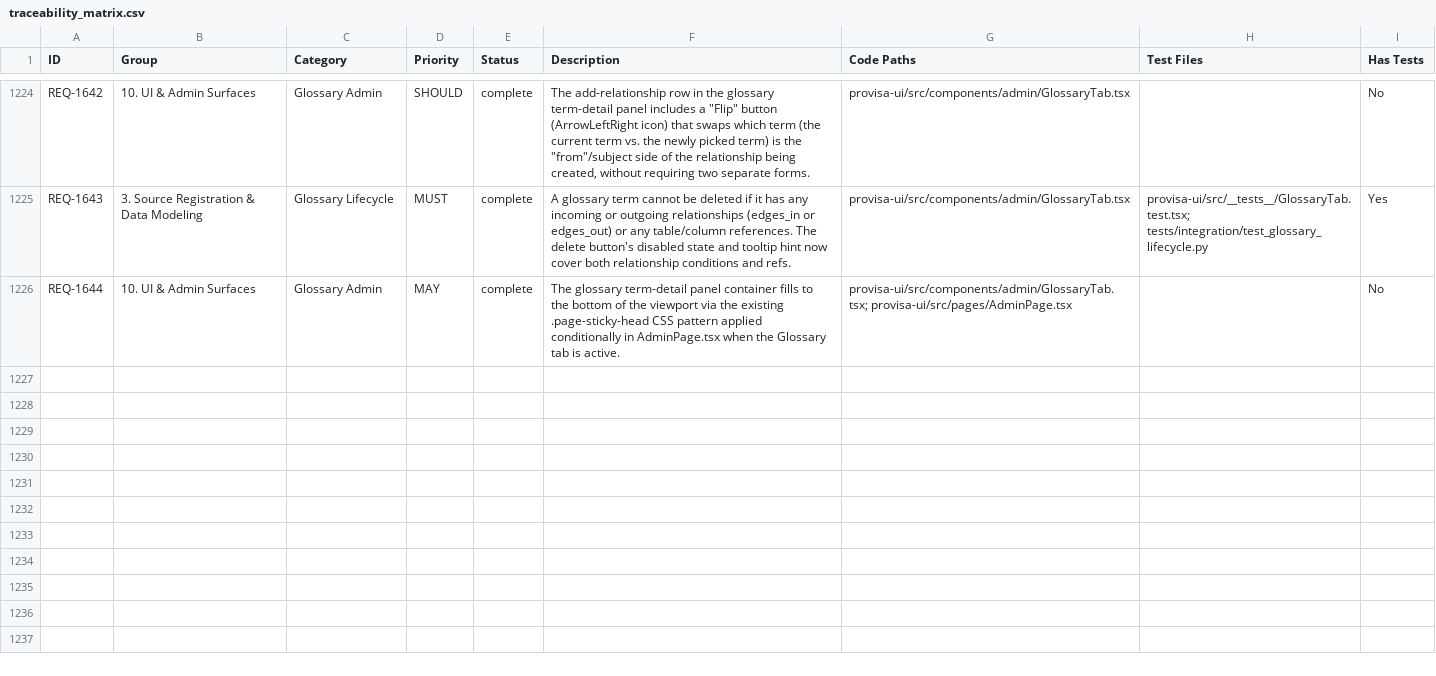
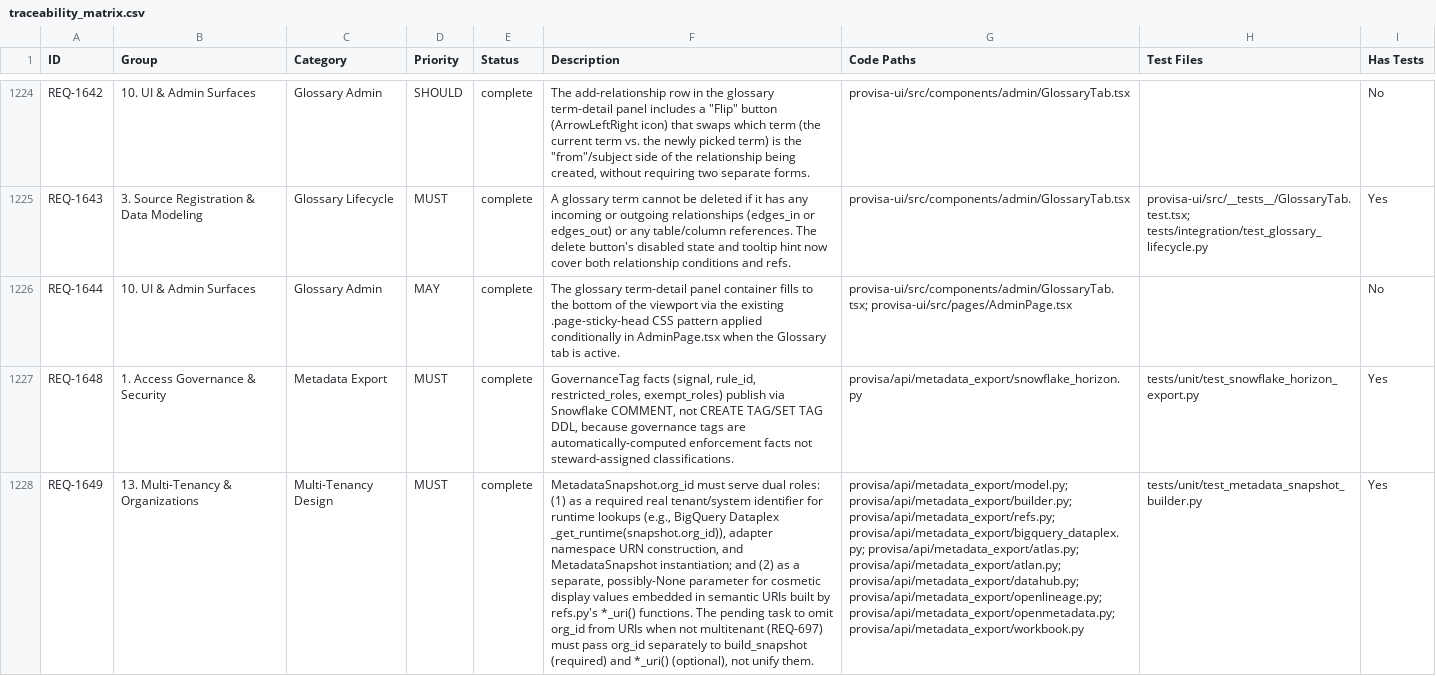
Before and after one commit to kenstott/provisa, a CSV file: docs/exports/traceability_matrix.csv, drawn as a sheet; only a part is shown, gaps mark what is left out; the diff covers the shown part only; the diff names each change by its address in the sheet, - before the commit and + after, or states it on an @@ line.

```diff
--- a/docs/exports/traceability_matrix.csv
+++ b/docs/exports/traceability_matrix.csv
+row 1227: REQ-1648 | 1. Access Governance & Security | Metadata Export | MUST | complete | GovernanceTag facts (signal, rule_id, restricted_roles, exempt_roles) publish via Snowflake COMMENT, not CREATE TAG/SET TAG DDL, because governance tags are automatically-computed enforcement facts not steward-assigned classifications. | provisa/api/metadata_export/snowflake_horizon.py | tests/unit/test_snowflake_horizon_export.py | Yes
+row 1228: REQ-1649 | 13. Multi-Tenancy & Organizations | Multi-Tenancy Design | MUST | complete | MetadataSnapshot.org_id must serve dual roles: (1) as a required real tenant/system identifier for runtime lookups (e.g., BigQuery Dataplex _get_runtime(snapshot.org_id)), adapter namespace URN construction, and MetadataSnapshot instantiation; and (2) as a separate, possibly-None parameter for cosmetic display values embedded in semantic URIs built by refs.py's *_uri() functions. The pending task to omit org_id from URIs when not multitenant (REQ-697) must pass org_id separately to build_snapshot (required) and *_uri() (optional), not unify them. | provisa/api/metadata_export/model.py; provisa/api/metadata_export/builder.py; provisa/api/metadata_export/refs.py; provisa/api/metadata_export/bigquery_dataplex.py; provisa/api/metadata_export/atlas.py; provisa/api/metadata_export/atlan.py; provisa/api/metadata_export/datahub.py; provisa/api/metadata_export/openlineage.py; provisa/api/metadata_export/openmetadata.py; provisa/api/metadata_export/workbook.py | tests/unit/test_metadata_snapshot_builder.py | Yes
```
Also changed, not shown: 1 added row elsewhere in this file, 17 other files.
